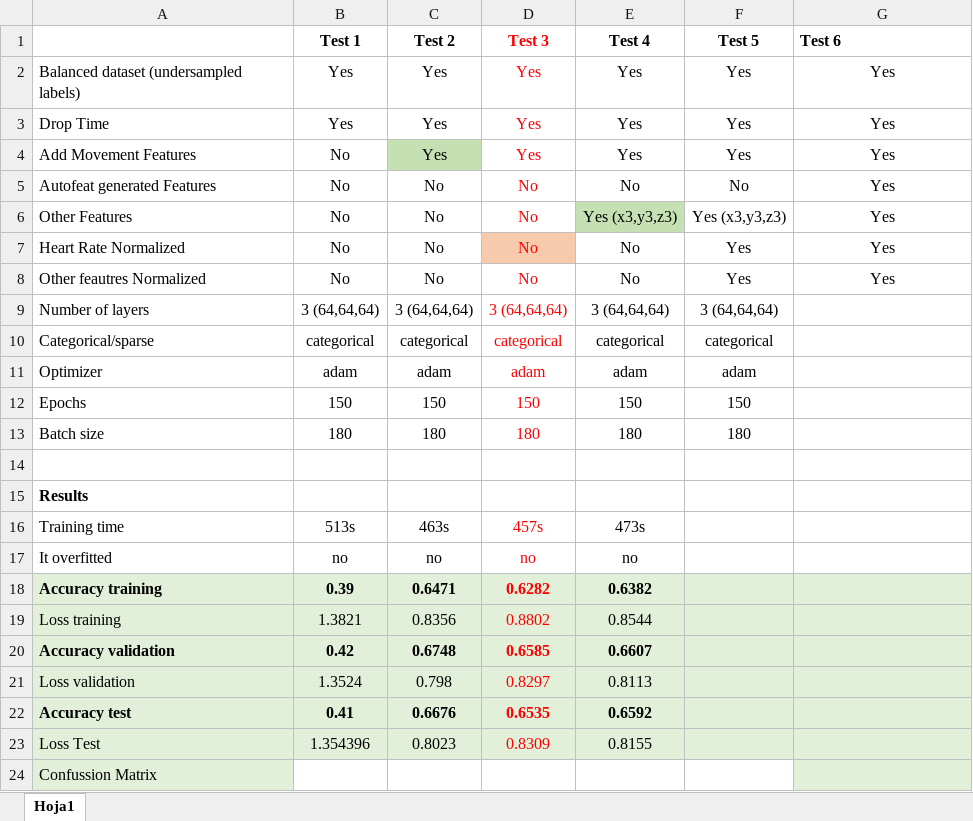
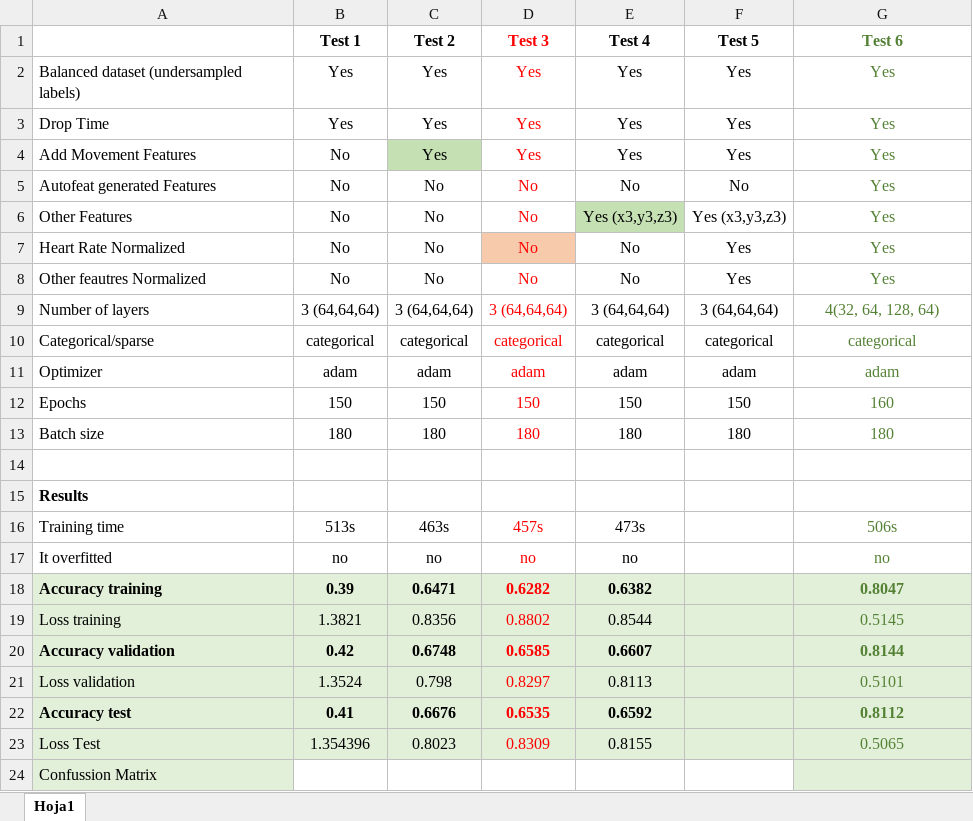
Before and after one commit to cargilgar/Smart-Alarm-using-tinyML, an Excel workbook: doc/model_study.xlsx, sheet Hoja1, drawn as a sheet; values as stored, in another font and other column widths than the file's, no borders; charts and pictures not drawn; the diff names each change by its address in the sheet, - before the commit and + after, or states it on an @@ line.

Commit message:
updated model study

```diff
--- a/doc/model_study.xlsx (sheet Hoja1)
+++ b/doc/model_study.xlsx (sheet Hoja1)
-G1:G8 text colour: black
+G1:G8 text colour: #548235
-G1 alignment: left
+G1 alignment: center
-G9 (Test 6): (empty)
+G9 (Test 6): 4(32, 64, 128, 64)
-G10 (Test 6): (empty)
+G10 (Test 6): categorical
-G11 (Test 6): (empty)
+G11 (Test 6): adam
-G12 (Test 6): (empty)
+G12 (Test 6): 160
-G13 (Test 6): (empty)
+G13 (Test 6): 180
-G16 (Test 6): (empty)
+G16 (Test 6): 506s
-G17 (Test 6): (empty)
+G17 (Test 6): no
-G18 (Test 6): (empty)
+G18 (Test 6): 0.8047
-G19 (Test 6): (empty)
+G19 (Test 6): 0.5145
-G20 (Test 6): (empty)
+G20 (Test 6): 0.8144
-G21 (Test 6): (empty)
+G21 (Test 6): 0.5101
-G22 (Test 6): (empty)
+G22 (Test 6): 0.8112
-G23 (Test 6): (empty)
+G23 (Test 6): 0.5065
```
Also changed, not shown: charts or pictures.
